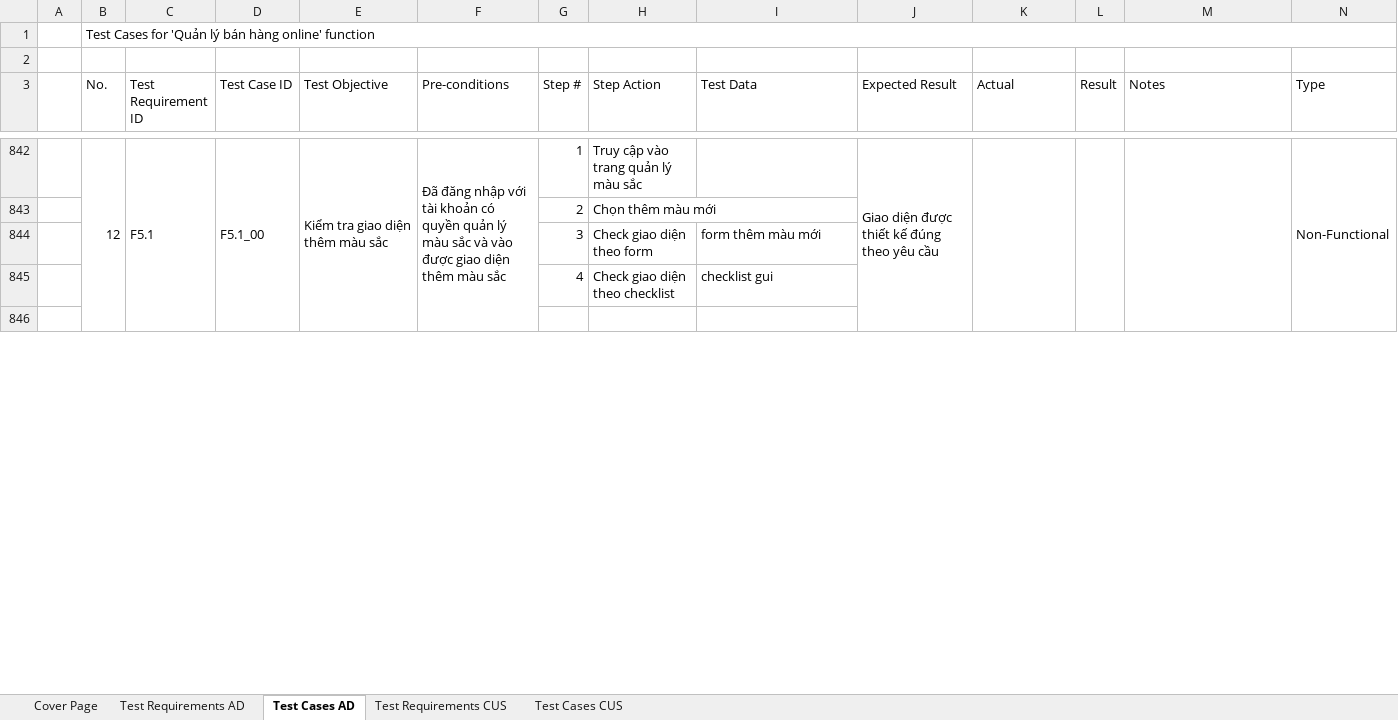
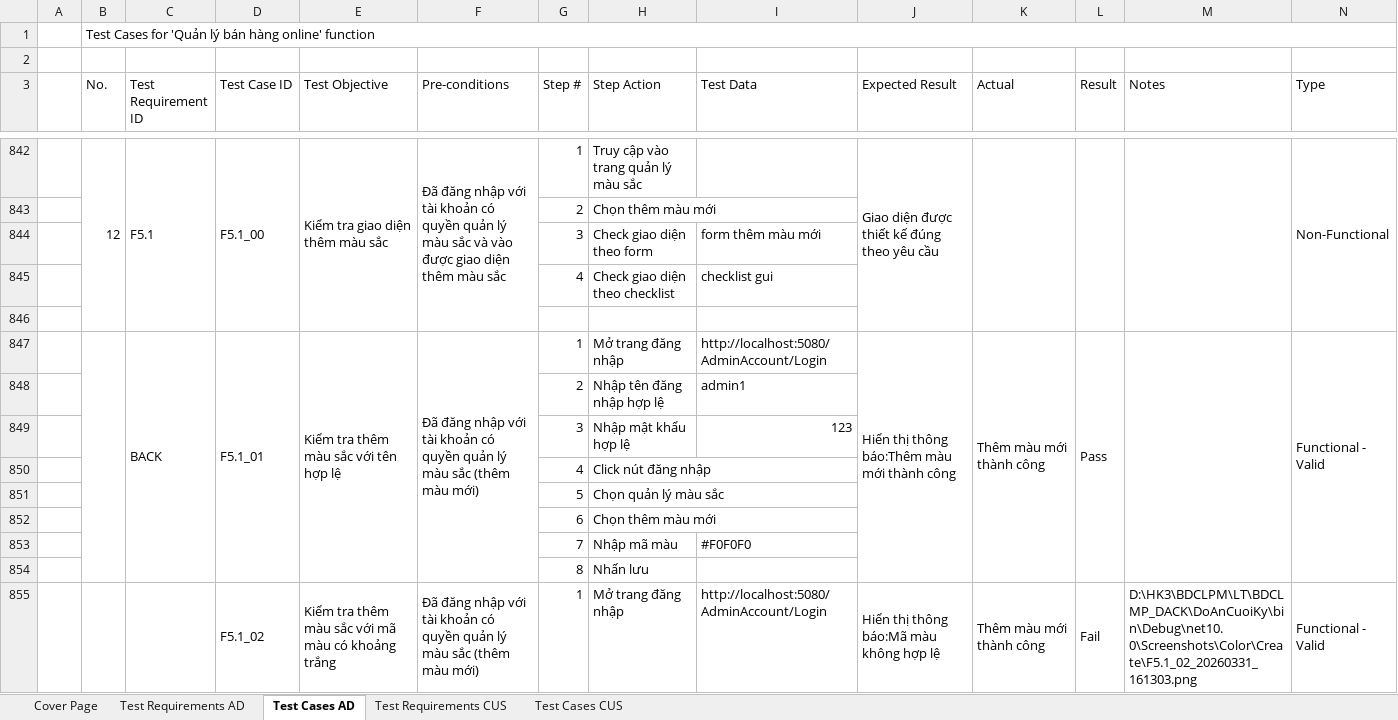
Before and after one commit to pn-knguyen/BDCLPM_DoAnCuoiKy_LT, an Excel workbook: 2117_Functional_Testcase.xlsx, sheet Test Cases AD, drawn as a sheet; only a part is shown, gaps mark what is left out; values as stored, in another font and other column widths than the file's, no cell formats; rows hold the shown columns only; the diff covers the shown part only; the diff names each change by its address in the sheet, - before the commit and + after, or states it on an @@ line.

```diff
--- a/2117_Functional_Testcase.xlsx (sheet Test Cases AD)
+++ b/2117_Functional_Testcase.xlsx (sheet Test Cases AD)
+row 847:  |  | BACK | F5.1_01 | Kiểm tra thêm màu sắc với tên hợp lệ | Đã đăng nhập với tài khoản có quyền quản lý màu sắc (thêm màu mới) | 1 | Mở trang đăng nhập | http://localhost:5080/AdminAccount/Login | Hiển thị thông báo:Thêm màu mới thành công | Thêm màu mới thành công | Pass |  | Functional - Valid
+row 848:  |  |  |  |  |  | 2 | Nhập tên đăng nhập hợp lệ | admin1
+row 849:  |  |  |  |  |  | 3 | Nhập mật khẩu hợp lệ | 123
+row 850:  |  |  |  |  |  | 4 | Click nút đăng nhập
+row 851:  |  |  |  |  |  | 5 | Chọn quản lý màu sắc
+row 852:  |  |  |  |  |  | 6 | Chọn thêm màu mới
+row 853:  |  |  |  |  |  | 7 | Nhập mã màu | #F0F0F0
+row 854:  |  |  |  |  |  | 8 | Nhấn lưu
+row 855:  |  |  | F5.1_02 | Kiểm tra thêm màu sắc với mã màu có khoảng trắng | Đã đăng nhập với tài khoản có quyền quản lý màu sắc (thêm màu mới) | 1 | Mở trang đăng nhập | http://localhost:5080/AdminAccount/Login | Hiển thị thông báo:Mã màu không hợp lệ | Thêm màu mới thành công | Fail | D:\HK3\BDCLPM\LT\BDCLMP_DACK\DoAnCuoiKy\bin\Debug\net10.0\Screenshots\Color\Create\F5.1_02_20260331_161303.png | Functional - Valid
```
Also changed, not shown: 120 added rows, 79 removed rows, 161 edited cells and merged cells elsewhere in this sheet, sheet Test Cases CUS, sheet Test Requirements CUS, cell formats, formulas that keep their value, charts or pictures.
